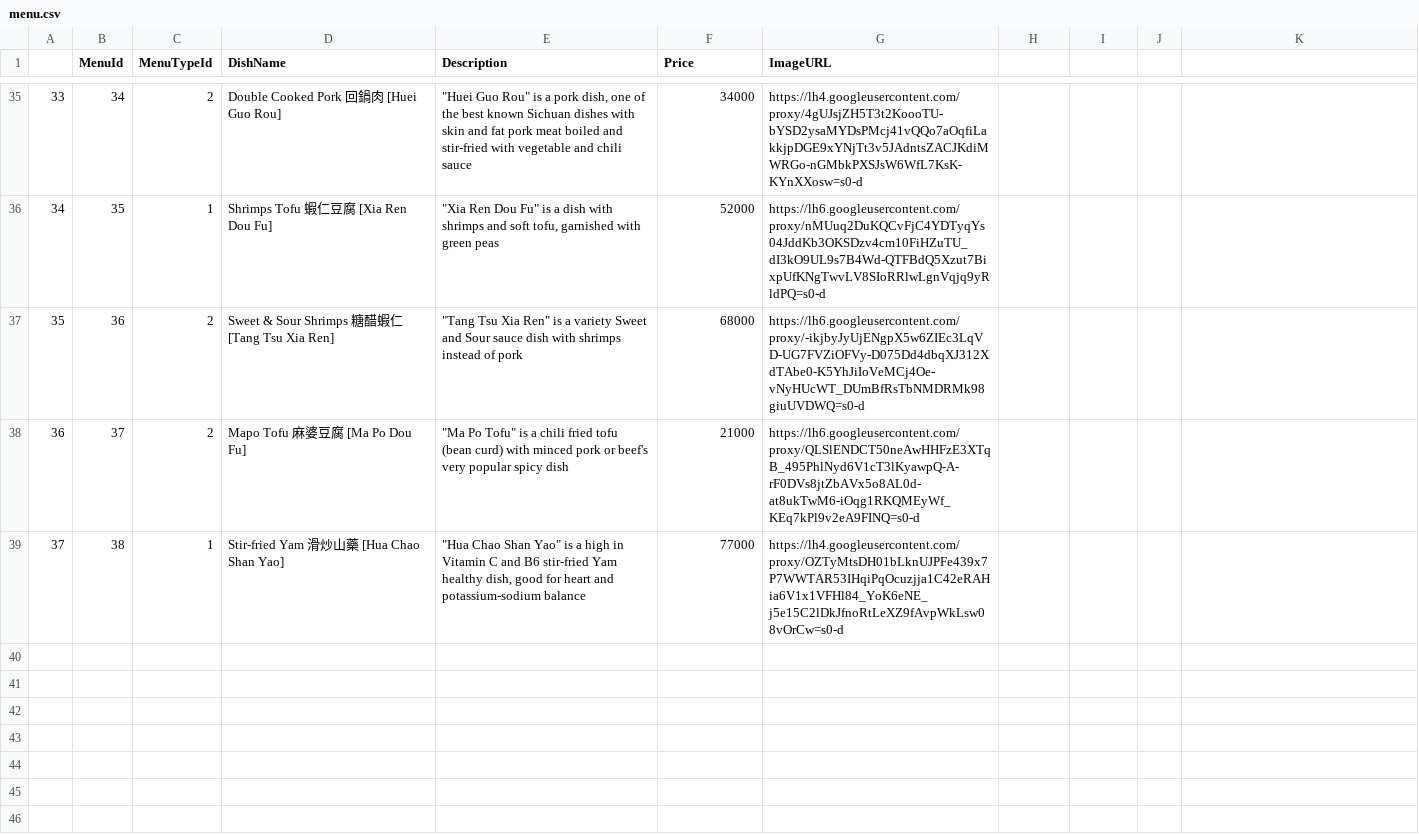
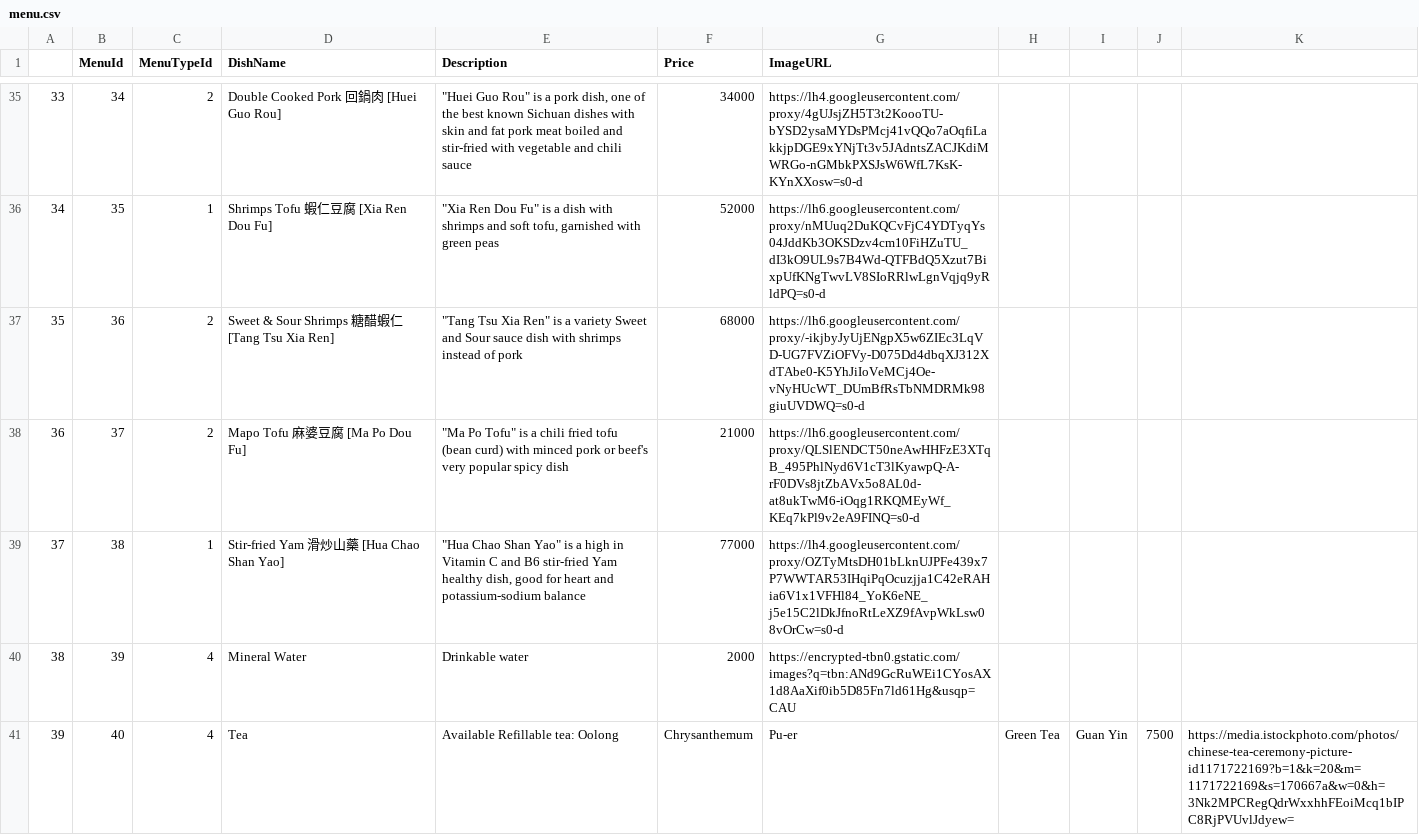
Before and after one commit to AndikaEsPe/JadePanda, a CSV file: resources/menu.csv, drawn as a sheet; only a part is shown, gaps mark what is left out.

```diff
--- a/resources/menu.csv
+++ b/resources/menu.csv
@@ -39 +39,3 @@
 37,38,1,Stir-fried Yam 滑炒山藥 [Hua Chao Shan Yao],"""Hua Chao Shan Yao"" is a high in Vitamin C and B6 stir-fried Yam healthy dish, good for heart and potassium-sodium balance",77000,https://lh4.googleusercontent.com/proxy/OZTyMtsDH01bLknUJPFe439x7P7WWTAR53IHqiPqOcuzjja1C42eRAHia6V1x1VFHl84_YoK6eNE_j5e15C2lDkJfnoRtLeXZ9fAvpWkLsw08vOrCw=s0-d
+38,39,4,Mineral Water,Drinkable water,2000,https://encrypted-tbn0.gstatic.com/images?q=tbn:ANd9GcRuWEi1CYosAX1d8AaXif0ib5D85Fn7ld61Hg&usqp=CAU
+39,40,4,Tea,Available Refillable tea: Oolong, Chrysanthemum, Pu-er, Green Tea, Guan Yin,7500,https://media.istockphoto.com/photos/chinese-tea-ceremony-picture-id1171722169?b=1&k=20&m=1171722169&s=170667a&w=0&h=3Nk2MPCRegQdrWxxhhFEoiMcq1bIPC8RjPVUvlJdyew=
```
Also changed, not shown: resources/branch.csv, 32 other files.
